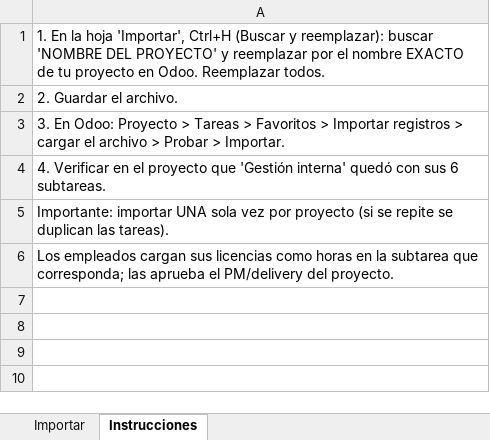
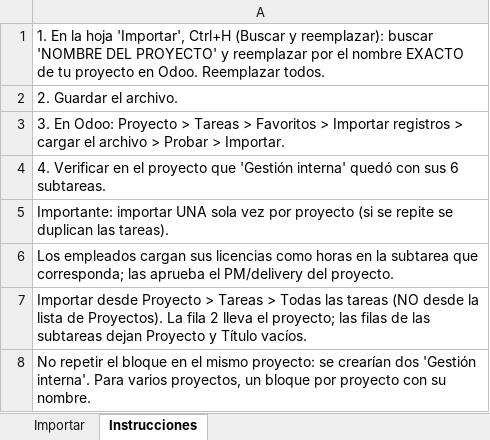
Before and after one commit to Geonosis-S-A/odoo-conector-be, an Excel workbook: docs/plantilla_gestion_interna.xlsx, sheet Instrucciones, drawn as a sheet; values as stored, in another font and other column widths than the file's, no borders; the diff names each change by its address in the sheet, - before the commit and + after, or states it on an @@ line.

Commit message:
fix(docs): plantilla v2 sin proyecto en las subtareas (la subtarea hereda el de la padre) e instrucciones de import

```diff
--- a/docs/plantilla_gestion_interna.xlsx (sheet Instrucciones)
+++ b/docs/plantilla_gestion_interna.xlsx (sheet Instrucciones)
+row 7: Importar desde Proyecto > Tareas > Todas las tareas (NO desde la lista de Proyectos). La fila 2 lleva el proyecto; las filas de las subtareas dejan Proyecto y Título vacíos.
+row 8: No repetir el bloque en el mismo proyecto: se crearían dos 'Gestión interna'. Para varios proyectos, un bloque por proyecto con su nombre.
```
Also changed, not shown: sheet Importar.
